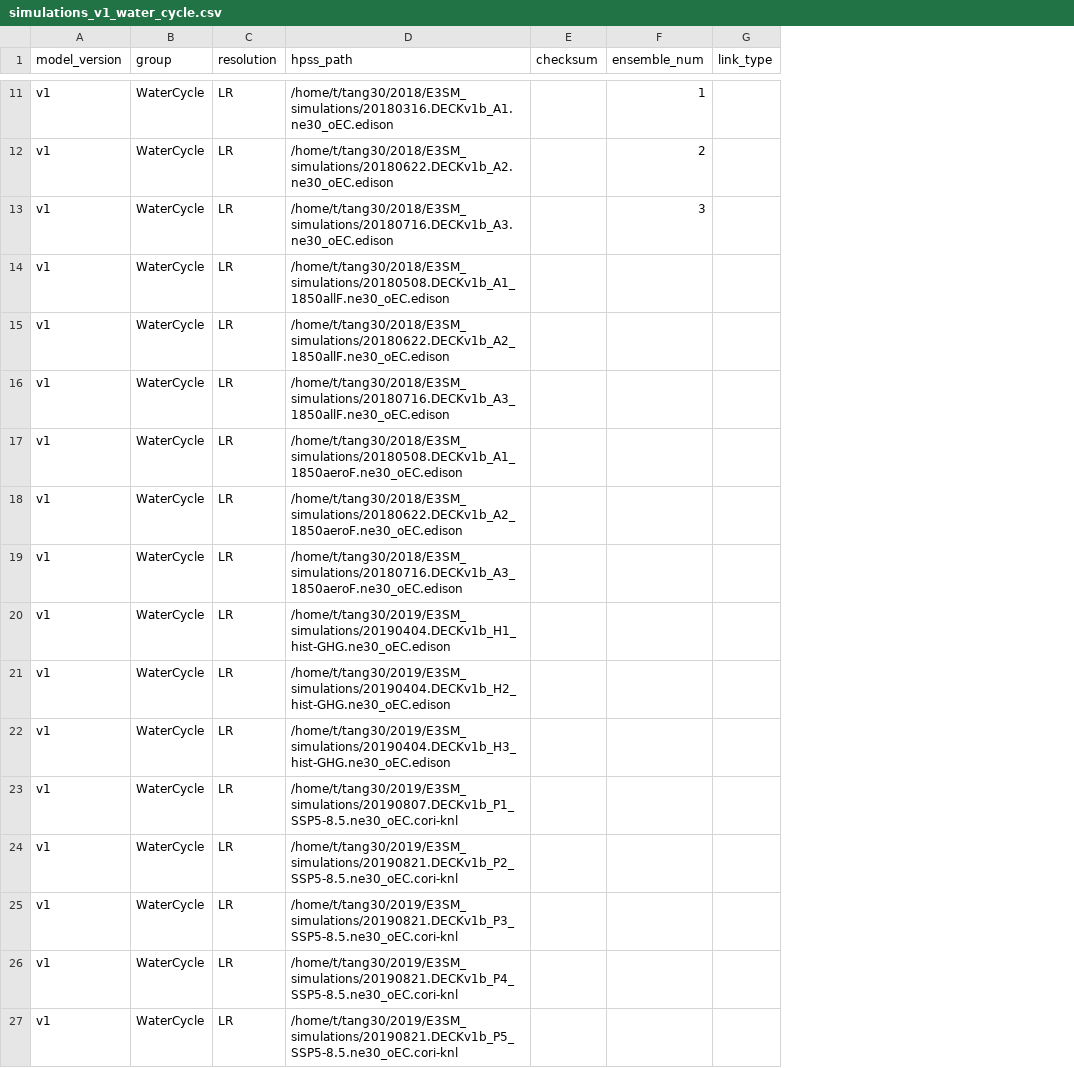
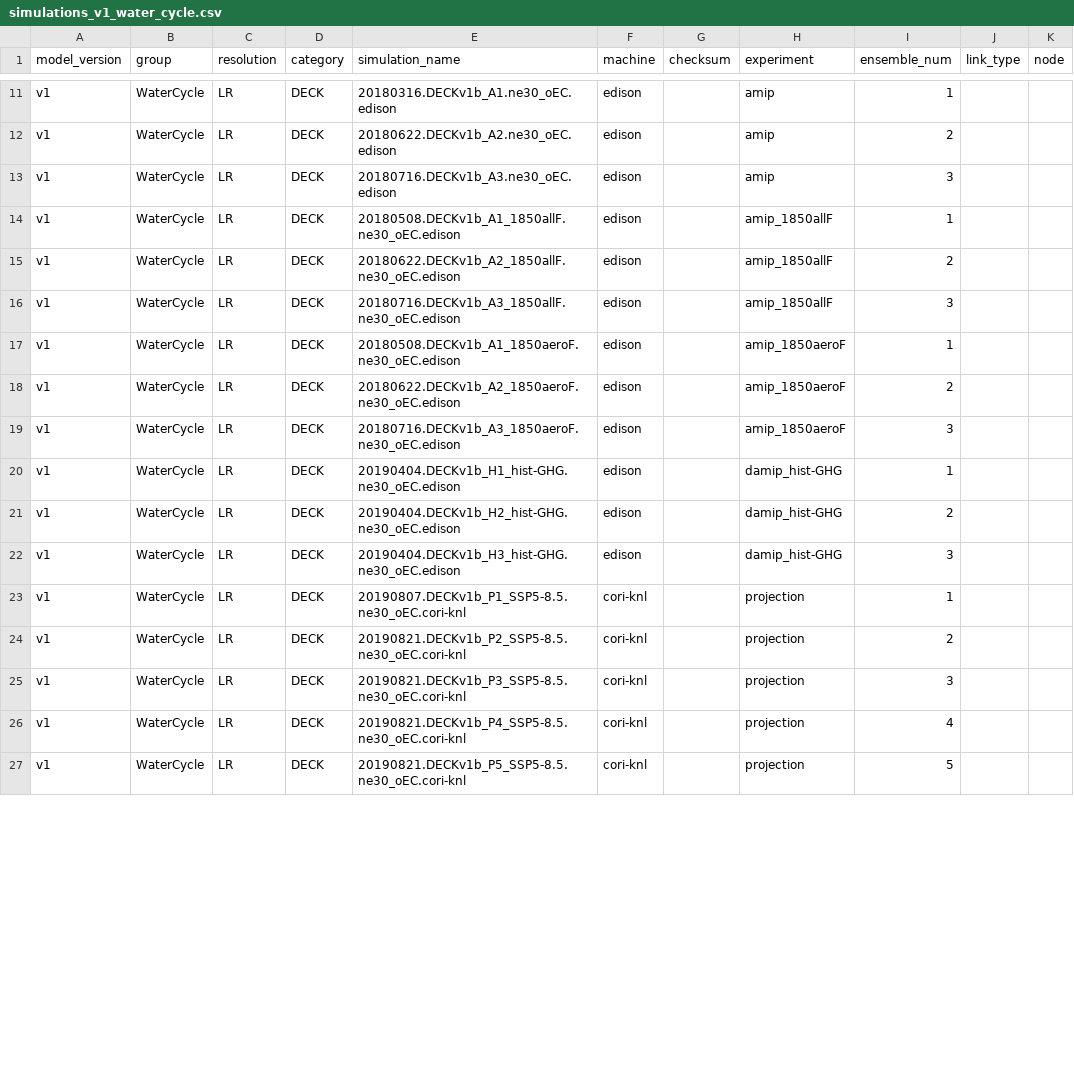
Before and after one commit to E3SM-Project/e3sm_data_docs, a CSV file: utils/simulations_v1_water_cycle.csv, drawn as a sheet; only a part is shown, gaps mark what is left out; removed rows and columns are numbered as before the commit, all else as after; the diff covers the shown part only; the diff names each change by its address in the sheet, - before the commit and + after, or states it on an @@ line.

```diff
--- a/utils/simulations_v1_water_cycle.csv
+++ b/utils/simulations_v1_water_cycle.csv
-column D (hpss_path), rows 11-27: /home/t/tang30/2018/E3SM_simulations/20180316.DECKv1b_A1.ne30_oEC.edison | /home/t/tang30/2018/E3SM_simulations/20180622.DECKv1b_A2.ne30_oEC.edison | /home/t/tang30/2018/E3SM_simulations/20180716.DECKv1b_A3.ne30_oEC.edison | /home/t/tang30/2018/E3SM_simulations/20180508.DECKv1b_A1_1850allF.ne30_oEC.edison | /home/t/tang30/2018/E3SM_simulations/20180622.DECKv1b_A2_1850allF.ne30_oEC.edison | /home/t/tang30/2018/E3SM_simulations/20180716.DECKv1b_A3_1850allF.ne30_oEC.edison | /home/t/tang30/2018/E3SM_simulations/20180508.DECKv1b_A1_1850aeroF.ne30_oEC.edison | /home/t/tang30/2018/E3SM_simulations/20180622.DECKv1b_A2_1850aeroF.ne30_oEC.edison | /home/t/tang30/2018/E3SM_simulations/20180716.DECKv1b_A3_1850aeroF.ne30_oEC.edison | /home/t/tang30/2019/E3SM_simulations/20190404.DECKv1b_H1_hist-GHG.ne30_oEC.edison | /home/t/tang30/2019/E3SM_simulations/20190404.DECKv1b_H2_hist-GHG.ne30_oEC.edison | /home/t/tang30/2019/E3SM_simulations/20190404.DECKv1b_H3_hist-GHG.ne30_oEC.edison | /home/t/tang30/2019/E3SM_simulations/20190807.DECKv1b_P1_SSP5-8.5.ne30_oEC.cori-knl | /home/t/tang30/2019/E3SM_simulations/20190821.DECKv1b_P2_SSP5-8.5.ne30_oEC.cori-knl | /home/t/tang30/2019/E3SM_simulations/20190821.DECKv1b_P3_SSP5-8.5.ne30_oEC.cori-knl | /home/t/tang30/2019/E3SM_simulations/20190821.DECKv1b_P4_SSP5-8.5.ne30_oEC.cori-knl | /home/t/tang30/2019/E3SM_simulations/20190821.DECKv1b_P5_SSP5-8.5.ne30_oEC.cori-knl
+column D (category), rows 11-27: all DECK
+column E (simulation_name), rows 11-27: 20180316.DECKv1b_A1.ne30_oEC.edison | 20180622.DECKv1b_A2.ne30_oEC.edison | 20180716.DECKv1b_A3.ne30_oEC.edison | 20180508.DECKv1b_A1_1850allF.ne30_oEC.edison | 20180622.DECKv1b_A2_1850allF.ne30_oEC.edison | 20180716.DECKv1b_A3_1850allF.ne30_oEC.edison | 20180508.DECKv1b_A1_1850aeroF.ne30_oEC.edison | 20180622.DECKv1b_A2_1850aeroF.ne30_oEC.edison | 20180716.DECKv1b_A3_1850aeroF.ne30_oEC.edison | 20190404.DECKv1b_H1_hist-GHG.ne30_oEC.edison | 20190404.DECKv1b_H2_hist-GHG.ne30_oEC.edison | 20190404.DECKv1b_H3_hist-GHG.ne30_oEC.edison | 20190807.DECKv1b_P1_SSP5-8.5.ne30_oEC.cori-knl | 20190821.DECKv1b_P2_SSP5-8.5.ne30_oEC.cori-knl | 20190821.DECKv1b_P3_SSP5-8.5.ne30_oEC.cori-knl | 20190821.DECKv1b_P4_SSP5-8.5.ne30_oEC.cori-knl | 20190821.DECKv1b_P5_SSP5-8.5.ne30_oEC.cori-knl
+column F (machine), rows 11-27: edison | edison | edison | edison | edison | edison | edison | edison | edison | edison | edison | edison | cori-knl | cori-knl | cori-knl | cori-knl | cori-knl
+column H (experiment), rows 11-27: amip | amip | amip | amip_1850allF | amip_1850allF | amip_1850allF | amip_1850aeroF | amip_1850aeroF | amip_1850aeroF | damip_hist-GHG | damip_hist-GHG | damip_hist-GHG | projection | projection | projection | projection | projection
+column K (node), empty
-I14 (ensemble_num): (empty)
+I14 (ensemble_num): 1
-I15 (ensemble_num): (empty)
+I15 (ensemble_num): 2
-I16 (ensemble_num): (empty)
+I16 (ensemble_num): 3
-I17 (ensemble_num): (empty)
+I17 (ensemble_num): 1
-I18 (ensemble_num): (empty)
+I18 (ensemble_num): 2
-I19 (ensemble_num): (empty)
+I19 (ensemble_num): 3
-I20 (ensemble_num): (empty)
+I20 (ensemble_num): 1
-I21 (ensemble_num): (empty)
+I21 (ensemble_num): 2
-I22 (ensemble_num): (empty)
+I22 (ensemble_num): 3
-I23 (ensemble_num): (empty)
+I23 (ensemble_num): 1
-I24 (ensemble_num): (empty)
+I24 (ensemble_num): 2
-I25 (ensemble_num): (empty)
+I25 (ensemble_num): 3
-I26 (ensemble_num): (empty)
+I26 (ensemble_num): 4
-I27 (ensemble_num): (empty)
+I27 (ensemble_num): 5
```
Also changed, not shown: 23 added rows, 1 removed row and 3 edited cells elsewhere in this file, 7 other files.
